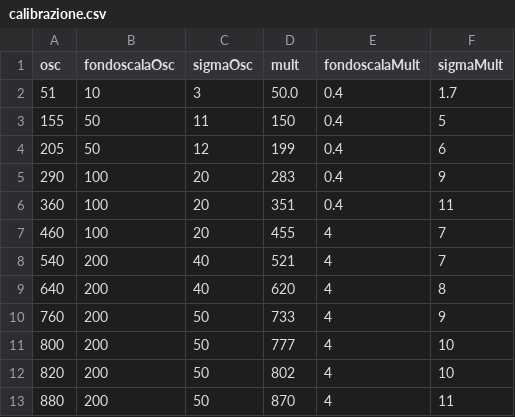
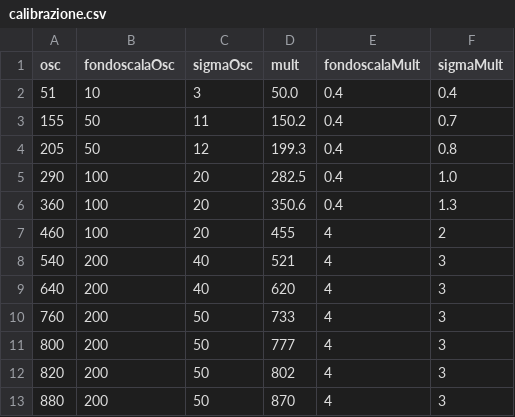
Before and after one commit to P2-718na/electronics-laboratory, a CSV file: data/1/calibrazione.csv, drawn as a sheet.

```diff
--- a/data/1/calibrazione.csv
+++ b/data/1/calibrazione.csv
@@ -1,13 +1,13 @@
 osc,fondoscalaOsc,sigmaOsc,mult,fondoscalaMult,sigmaMult
- 51,  10,  3, 50.0, 0.4,  1.7
-155,  50, 11, 150, 0.4,  5
-205,  50, 12, 199, 0.4,  6
-290, 100, 20, 283, 0.4,  9
-360, 100, 20, 351, 0.4, 11
-460, 100, 20, 455,   4,  7
-540, 200, 40, 521,   4,  7
-640, 200, 40, 620,   4,  8
-760, 200, 50, 733,   4,  9
-800, 200, 50, 777,   4, 10
-820, 200, 50, 802,   4, 10
-880, 200, 50, 870,   4, 11
+ 51,  10,  3,  50.0, 0.4, 0.4
+155,  50, 11, 150.2, 0.4, 0.7
+205,  50, 12, 199.3, 0.4, 0.8
+290, 100, 20, 282.5, 0.4, 1.0
+360, 100, 20, 350.6, 0.4, 1.3
+460, 100, 20, 455,   4,  2
+540, 200, 40, 521,   4,  3
+640, 200, 40, 620,   4,  3
+760, 200, 50, 733,   4,  3
+800, 200, 50, 777,   4,  3
+820, 200, 50, 802,   4,  3
+880, 200, 50, 870,   4,  3
```
Also changed, not shown: 2 other files.
